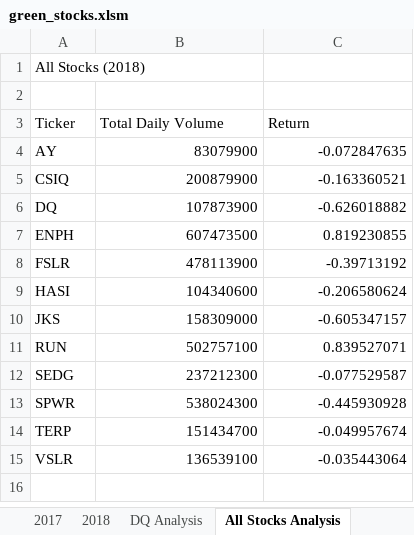
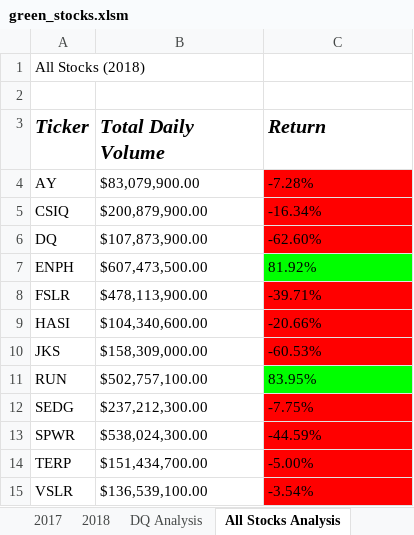
Before and after one commit to gforce2332/stock-analysis, an Excel workbook: green_stocks.xlsm, sheet All Stocks Analysis, drawn as a sheet; values as stored, in another font and other column widths than the file's, no borders; the diff names each change by its address in the sheet, - before the commit and + after, or states it on an @@ line.

Commit message:
Add files via upload
Added formatting to All Stock Analysis worksheet

```diff
--- a/green_stocks.xlsm (sheet All Stocks Analysis)
+++ b/green_stocks.xlsm (sheet All Stocks Analysis)
@@ A3:C3 bold: off → on, italic: off → on, text size: larger @@
-B4 (Total Daily Volume): 83079900
+B4 (Total Daily Volume): $83,079,900.00
-B4:C15 alignment: right
+B4:C15 alignment: left
-C4 (Return): -0.072847635
+C4 (Return): -7.28%
-C4:C6 fill: none
+C4:C6 fill: #FF0000
-B5 (Total Daily Volume): 200879900
+B5 (Total Daily Volume): $200,879,900.00
-C5 (Return): -0.163360521
+C5 (Return): -16.34%
-B6 (Total Daily Volume): 107873900
+B6 (Total Daily Volume): $107,873,900.00
-C6 (Return): -0.626018882
+C6 (Return): -62.60%
-B7 (Total Daily Volume): 607473500
+B7 (Total Daily Volume): $607,473,500.00
-C7 (Return): 0.819230855
+C7 (Return): 81.92%
-C7 fill: none
+C7 fill: #00FF00
-B8 (Total Daily Volume): 478113900
+B8 (Total Daily Volume): $478,113,900.00
-C8 (Return): -0.39713192
+C8 (Return): -39.71%
-C8:C10 fill: none
+C8:C10 fill: #FF0000
-B9 (Total Daily Volume): 104340600
+B9 (Total Daily Volume): $104,340,600.00
-C9 (Return): -0.206580624
+C9 (Return): -20.66%
-B10 (Total Daily Volume): 158309000
+B10 (Total Daily Volume): $158,309,000.00
-C10 (Return): -0.605347157
+C10 (Return): -60.53%
-B11 (Total Daily Volume): 502757100
+B11 (Total Daily Volume): $502,757,100.00
-C11 (Return): 0.839527071
+C11 (Return): 83.95%
-C11 fill: none
+C11 fill: #00FF00
-B12 (Total Daily Volume): 237212300
+B12 (Total Daily Volume): $237,212,300.00
-C12 (Return): -0.077529587
+C12 (Return): -7.75%
-C12:C15 fill: none
+C12:C15 fill: #FF0000
-B13 (Total Daily Volume): 538024300
+B13 (Total Daily Volume): $538,024,300.00
-C13 (Return): -0.445930928
+C13 (Return): -44.59%
-B14 (Total Daily Volume): 151434700
+B14 (Total Daily Volume): $151,434,700.00
-C14 (Return): -0.049957674
+C14 (Return): -5.00%
-B15 (Total Daily Volume): 136539100
+B15 (Total Daily Volume): $136,539,100.00
-C15 (Return): -0.035443064
+C15 (Return): -3.54%
```
